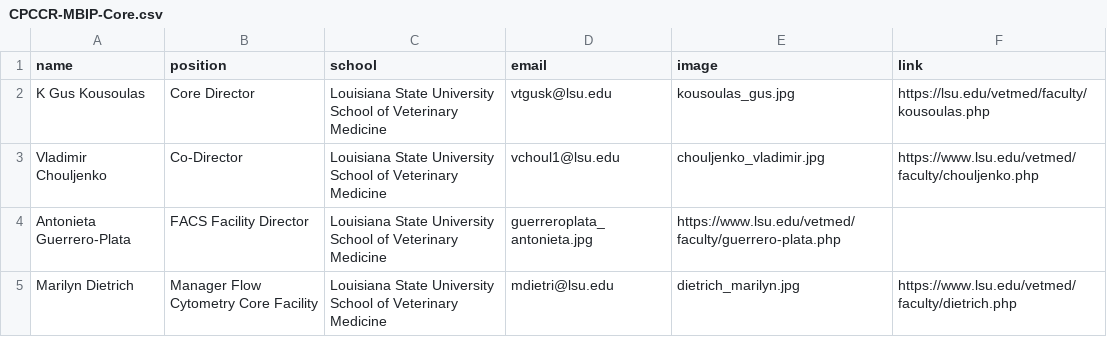
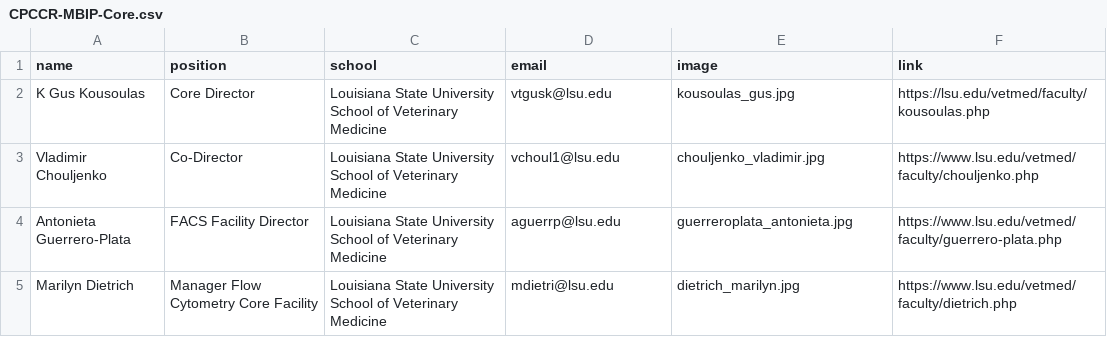
Before and after one commit to lbrn/CPCCR, a CSV file: _data/CPCCR-MBIP-Core.csv, drawn as a sheet.

```diff
--- a/_data/CPCCR-MBIP-Core.csv
+++ b/_data/CPCCR-MBIP-Core.csv
@@ -3,3 +3,3 @@ K Gus Kousoulas,Core Director,Louisiana State University School of Veterinary Me
 Vladimir Chouljenko,Co-Director,Louisiana State University School of Veterinary Medicine,vchoul1@lsu.edu,chouljenko_vladimir.jpg,https://www.lsu.edu/vetmed/faculty/chouljenko.php
-Antonieta Guerrero-Plata, FACS Facility Director,Louisiana State University School of Veterinary Medicine,guerreroplata_antonieta.jpg,https://www.lsu.edu/vetmed/faculty/guerrero-plata.php
+Antonieta Guerrero-Plata,FACS Facility Director,Louisiana State University School of Veterinary Medicine,aguerrp@lsu.edu,guerreroplata_antonieta.jpg,https://www.lsu.edu/vetmed/faculty/guerrero-plata.php
 Marilyn Dietrich,Manager Flow Cytometry Core Facility,Louisiana State University School of Veterinary Medicine,mdietri@lsu.edu,dietrich_marilyn.jpg,https://www.lsu.edu/vetmed/faculty/dietrich.php
```
Also changed, not shown: 50 other files.
